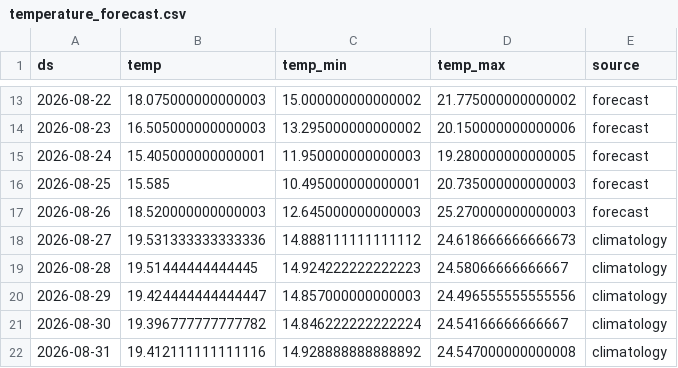
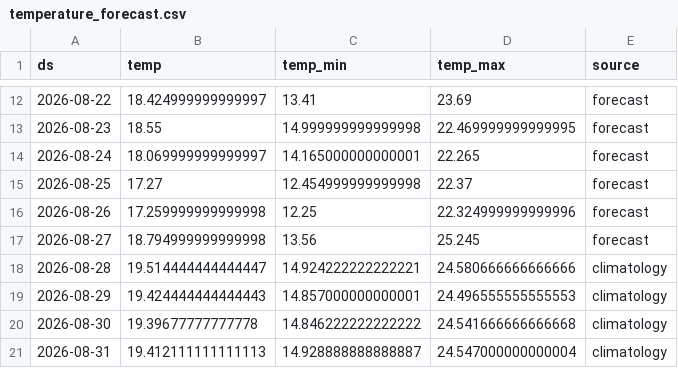
Before and after one commit to paulmoma/Prediction-Conso-Elec-France, a CSV file: data/temperature_forecast.csv, drawn as a sheet; only a part is shown, gaps mark what is left out; the diff covers the shown part only.

```diff
--- a/data/temperature_forecast.csv
+++ b/data/temperature_forecast.csv
@@ -13,10 +12,10 @@ ds,temp,temp_min,temp_max,source
-2026-08-22,18.075000000000003,15.000000000000002,21.775000000000002,forecast
-2026-08-23,16.505000000000003,13.295000000000002,20.150000000000006,forecast
-2026-08-24,15.405000000000001,11.950000000000003,19.280000000000005,forecast
-2026-08-25,15.585,10.495000000000001,20.735000000000003,forecast
-2026-08-26,18.520000000000003,12.645000000000003,25.270000000000003,forecast
-2026-08-27,19.531333333333336,14.888111111111112,24.618666666666673,climatology
-2026-08-28,19.51444444444445,14.924222222222223,24.58066666666667,climatology
-2026-08-29,19.424444444444447,14.857000000000003,24.496555555555556,climatology
-2026-08-30,19.396777777777782,14.846222222222224,24.54166666666667,climatology
-2026-08-31,19.412111111111116,14.928888888888892,24.547000000000008,climatology
+2026-08-22,18.424999999999997,13.41,23.69,forecast
+2026-08-23,18.55,14.999999999999998,22.469999999999995,forecast
+2026-08-24,18.069999999999997,14.165000000000001,22.265,forecast
+2026-08-25,17.27,12.454999999999998,22.37,forecast
+2026-08-26,17.259999999999998,12.25,22.324999999999996,forecast
+2026-08-27,18.794999999999998,13.56,25.245,forecast
+2026-08-28,19.514444444444447,14.924222222222221,24.580666666666666,climatology
+2026-08-29,19.424444444444443,14.857000000000001,24.496555555555553,climatology
+2026-08-30,19.39677777777778,14.846222222222222,24.541666666666668,climatology
+2026-08-31,19.412111111111113,14.928888888888887,24.547000000000004,climatology
```
Also changed, not shown: 1 added row, 1 removed row and 55 edited cells elsewhere in this file, data/rte_clean.csv, data/temp_forecast_log.csv, 3 other files.
